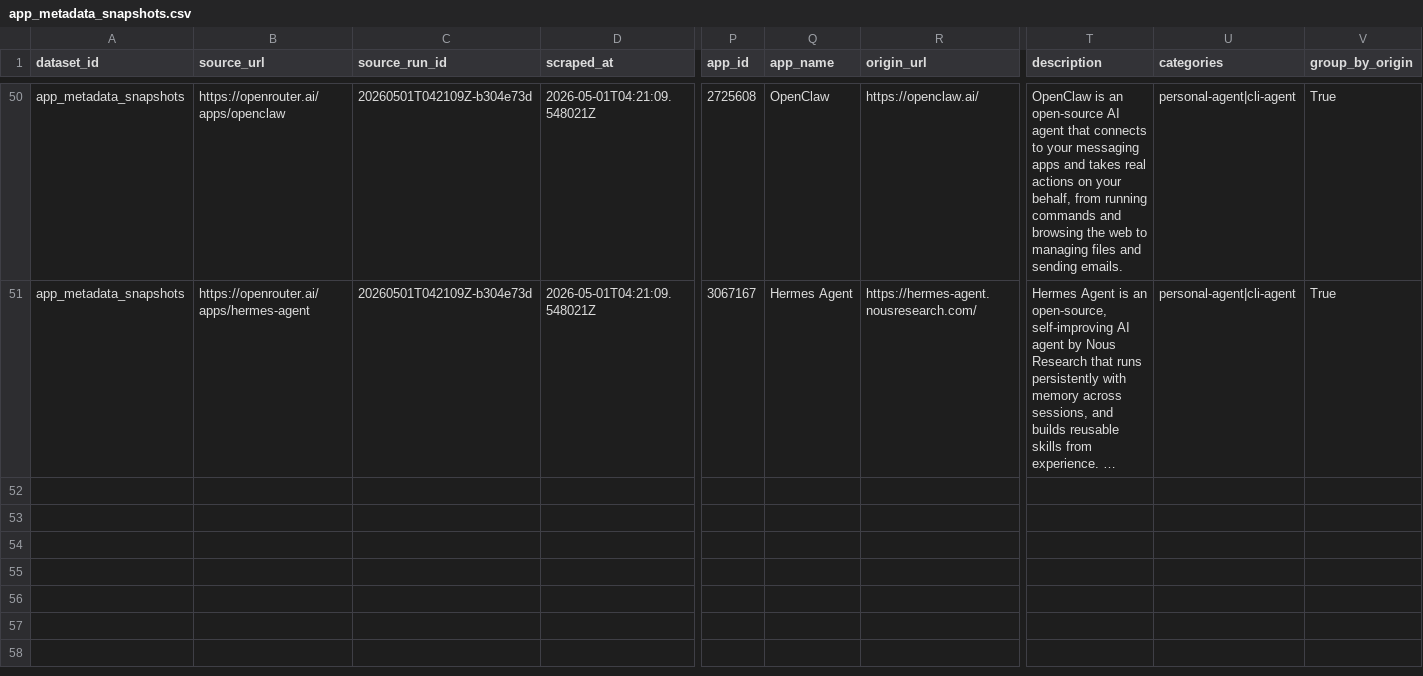
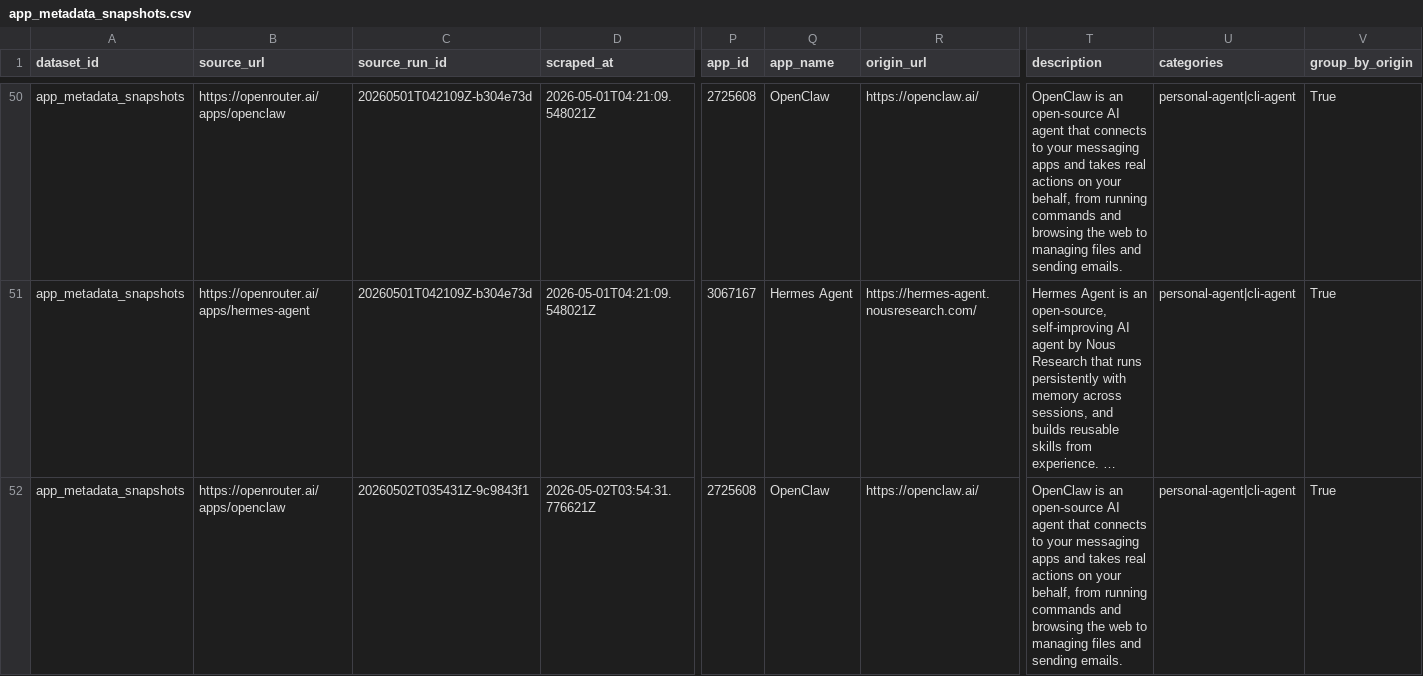
Before and after one commit to Henrywzh/alternative-data, a CSV file: data/normalized/openrouter/app_metadata_snapshots.csv, drawn as a sheet; only a part is shown, gaps mark what is left out; long unchanged cells end in …; rows hold the shown columns only; the diff covers the shown part only; the diff names each change by its address in the sheet, - before the commit and + after, or states it on an @@ line.

```diff
--- a/data/normalized/openrouter/app_metadata_snapshots.csv
+++ b/data/normalized/openrouter/app_metadata_snapshots.csv
+row 52: app_metadata_snapshots | https://openrouter.ai/apps/openclaw | 20260502T035431Z-9c9843f1 | 2026-05-02T03:54:31.776621Z | 2725608 | OpenClaw | https://openclaw.ai/ | OpenClaw is an open-source AI agent that connects to your messaging apps and takes real actions on your behalf, from running commands and browsing the web to managing files and sending emails. | personal-agent|cli-agent | True
```
Also changed, not shown: 1 added row elsewhere in this file, data/normalized/openrouter/app_usage_daily.csv, data/normalized/openrouter/apps_trending_snapshots.csv, 6 other files.
